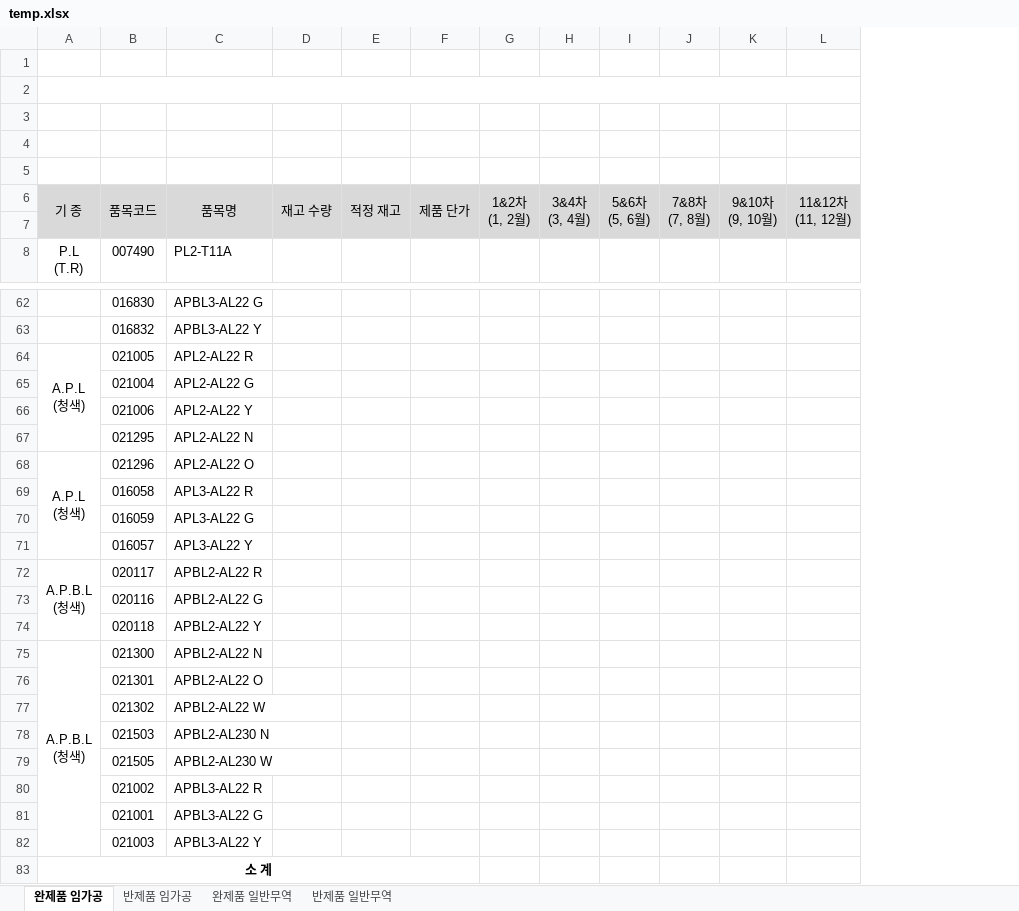
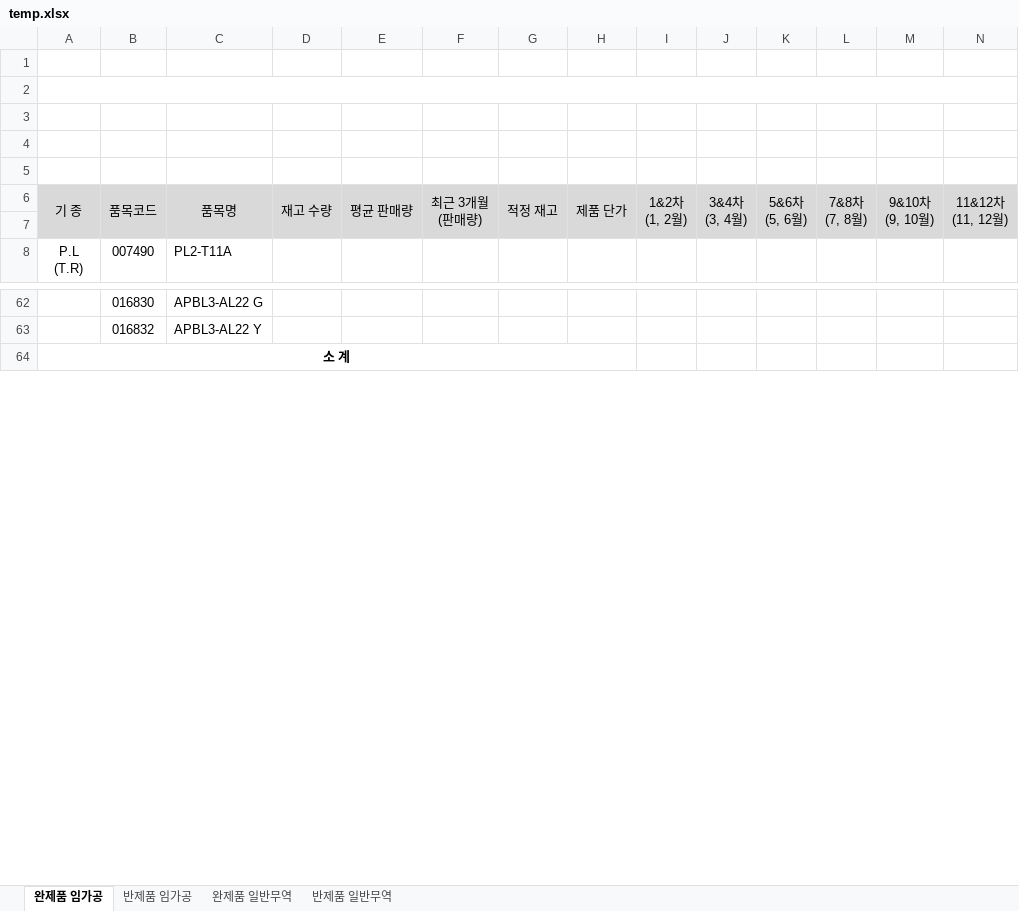
Before and after one commit to bschoi-4126/plan, an Excel workbook: data/temp.xlsx, sheet 완제품 임가공, drawn as a sheet; only a part is shown, gaps mark what is left out; values as stored, in another font and other column widths than the file's, no borders; removed rows and columns are numbered as before the commit, all else as after; rows hold the shown columns only; ↵ is a line break in a cell; the diff names each change by its address in the sheet, - before the commit and + after, or states it on an @@ line.

Commit message:
Add files via upload

```diff
--- a/data/temp.xlsx (sheet 완제품 임가공)
+++ b/data/temp.xlsx (sheet 완제품 임가공)
+column E, row 6: 평균 판매량
+column F, row 6: 최근 3개월 ↵ (판매량)
-row 64: A.P.L ↵ (청색) | 021005 | APL2-AL22 R
-row 65:  | 021004 | APL2-AL22 G
-row 66:  | 021006 | APL2-AL22 Y
-row 67:  | 021295 | APL2-AL22 N
-row 68: A.P.L ↵ (청색) | 021296 | APL2-AL22 O
-row 69:  | 016058 | APL3-AL22 R
-row 70:  | 016059 | APL3-AL22 G
-row 71:  | 016057 | APL3-AL22 Y
-row 72: A.P.B.L ↵ (청색) | 020117 | APBL2-AL22 R
-row 73:  | 020116 | APBL2-AL22 G
-row 74:  | 020118 | APBL2-AL22 Y
-row 75: A.P.B.L ↵ (청색) | 021300 | APBL2-AL22 N
-row 76:  | 021301 | APBL2-AL22 O
-row 77:  | 021302 | APBL2-AL22 W
-row 78:  | 021503 | APBL2-AL230 N
-row 79:  | 021505 | APBL2-AL230 W
-row 80:  | 021002 | APBL3-AL22 R
-row 81:  | 021001 | APBL3-AL22 G
-row 82:  | 021003 | APBL3-AL22 Y
```
Also changed, not shown: sheet 완제품 일반무역.
